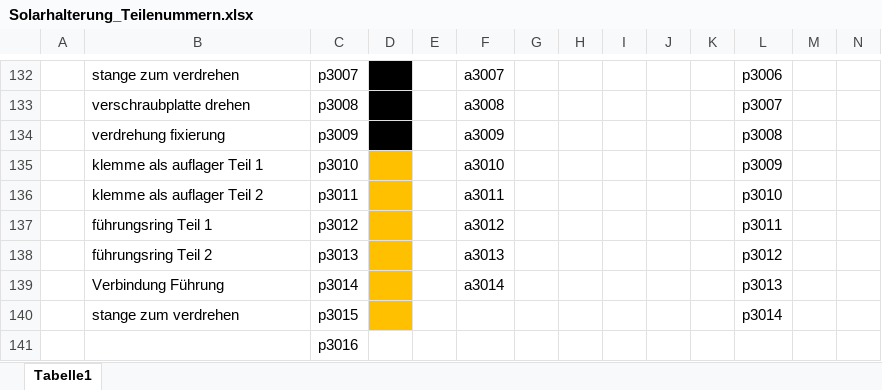
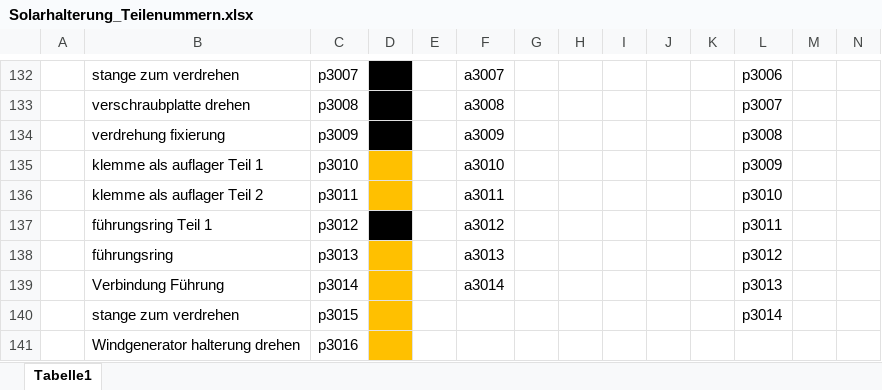
Before and after one commit to SchauerA/Maturaprojekt, an Excel workbook: Endgültiges/Solarhalterung_Teilenummern.xlsx, sheet Tabelle1, drawn as a sheet; only a part is shown, gaps mark what is left out; values as stored, in another font and other column widths than the file's, no borders; the diff names each change by its address in the sheet, - before the commit and + after, or states it on an @@ line.

```diff
--- a/Endgültiges/Solarhalterung_Teilenummern.xlsx (sheet Tabelle1)
+++ b/Endgültiges/Solarhalterung_Teilenummern.xlsx (sheet Tabelle1)
-D137 fill: #FFC000
+D137 fill: #000000
-B138: führungsring Teil 2
+B138: führungsring
-B141: (empty)
+B141: Windgenerator halterung drehen
-D141 fill: none
+D141 fill: #FFC000
```
Also changed, not shown: 16 other files.
